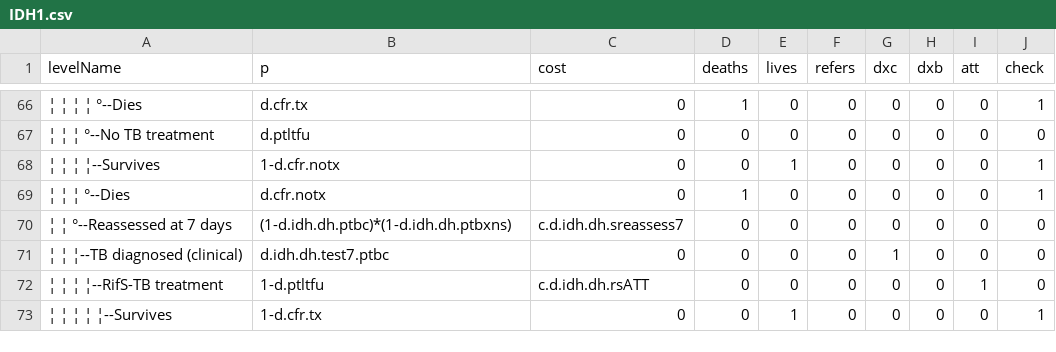
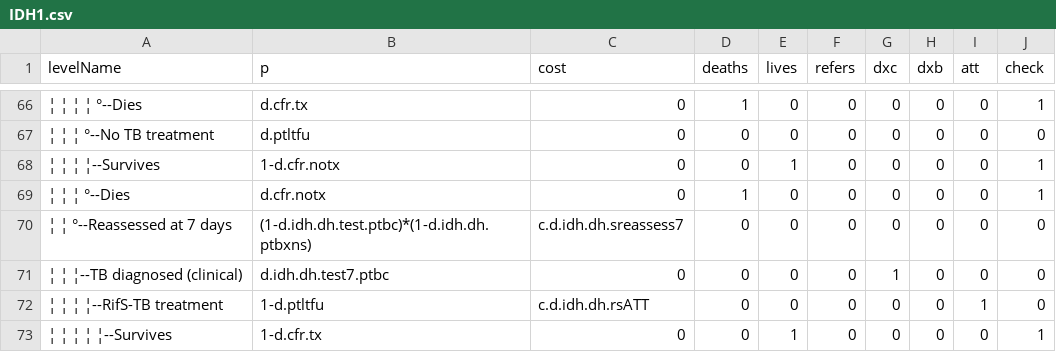
Before and after one commit to petedodd/TBSdecent, a CSV file: indata/CSV/IDH1.csv, drawn as a sheet; only a part is shown, gaps mark what is left out; the diff names each change by its address in the sheet, - before the commit and + after, or states it on an @@ line.

```diff
--- a/indata/CSV/IDH1.csv
+++ b/indata/CSV/IDH1.csv
-B70 (p): (1-d.idh.dh.ptbc)*(1-d.idh.dh.ptbxns)
+B70 (p): (1-d.idh.dh.test.ptbc)*(1-d.idh.dh.ptbxns)
```
Also changed, not shown: indata/CSV/IDH2.csv, 1 other file.
